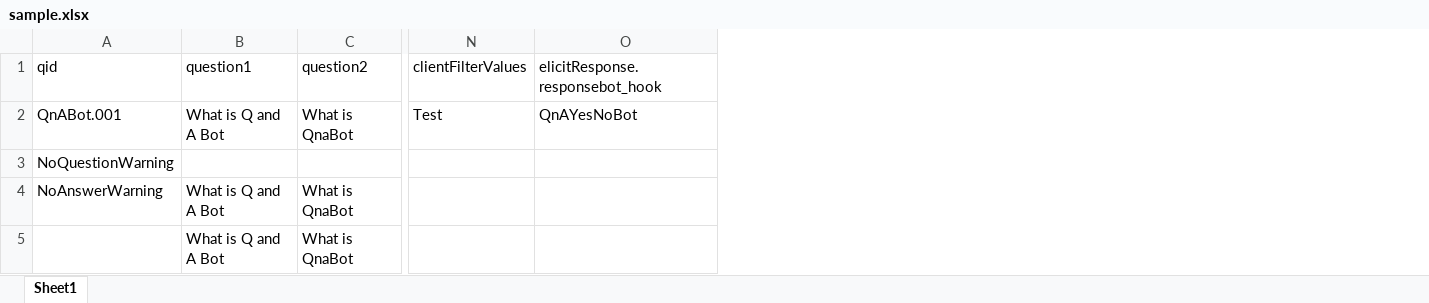
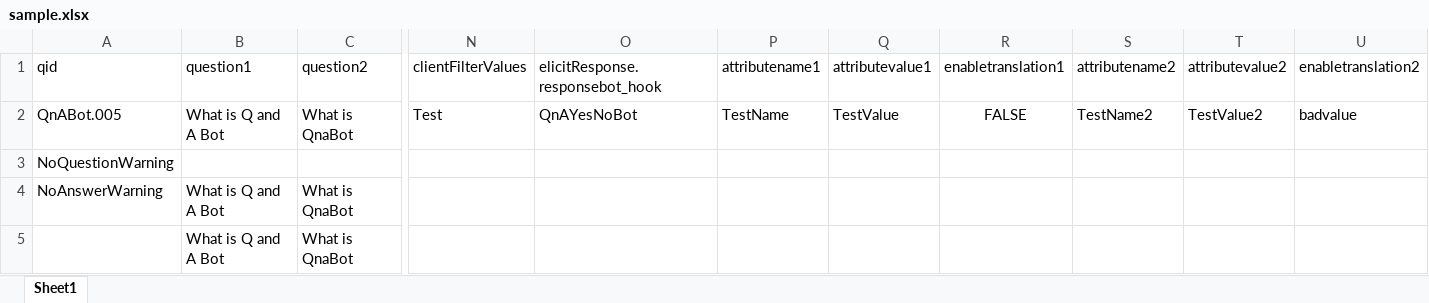
Before and after one commit to aws-solutions/qnabot-on-aws, an Excel workbook: docs/excel_import/sample.xlsx, sheet Sheet1, drawn as a sheet; only a part is shown, gaps mark what is left out; values as stored, in another font and other column widths than the file's, no borders; the diff names each change by its address in the sheet, - before the commit and + after, or states it on an @@ line.

```diff
--- a/docs/excel_import/sample.xlsx (sheet Sheet1)
+++ b/docs/excel_import/sample.xlsx (sheet Sheet1)
+column P (attributename1), row 2: TestName
+column Q (attributevalue1), row 2: TestValue
+column R (enabletranslation1), row 2: FALSE
+column S (attributename2), row 2: TestName2
+column T (attributevalue2), row 2: TestValue2
+column U (enabletranslation2), row 2: badvalue
-A2 (qid): QnABot.001
+A2 (qid): QnABot.005
```
Also changed, not shown: 2 other files.
